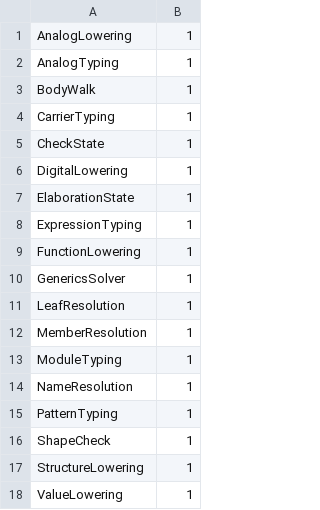
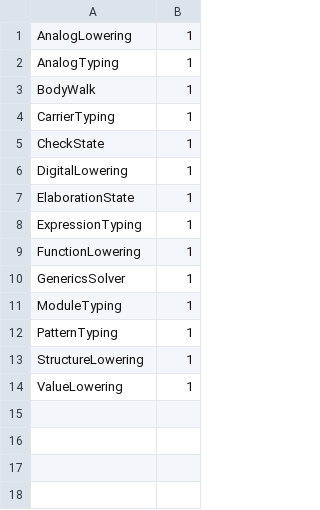
Before and after one commit to vkeslarek/piperine, a TSV file: crates/piperine-repository-guards/allowances/piperine-lang/owners.tsv, drawn as a sheet.

```diff
--- a/crates/piperine-repository-guards/allowances/piperine-lang/owners.tsv
+++ b/crates/piperine-repository-guards/allowances/piperine-lang/owners.tsv
@@ -10,8 +10,4 @@ FunctionLowering	1
 GenericsSolver	1
-LeafResolution	1
-MemberResolution	1
 ModuleTyping	1
-NameResolution	1
 PatternTyping	1
-ShapeCheck	1
 StructureLowering	1
```
Also changed, not shown: crates/piperine-repository-guards/allowances/piperine-lang/free_functions.tsv, crates/piperine-repository-guards/allowances/piperine-lang/undeclared_words.tsv, 21 other files.
